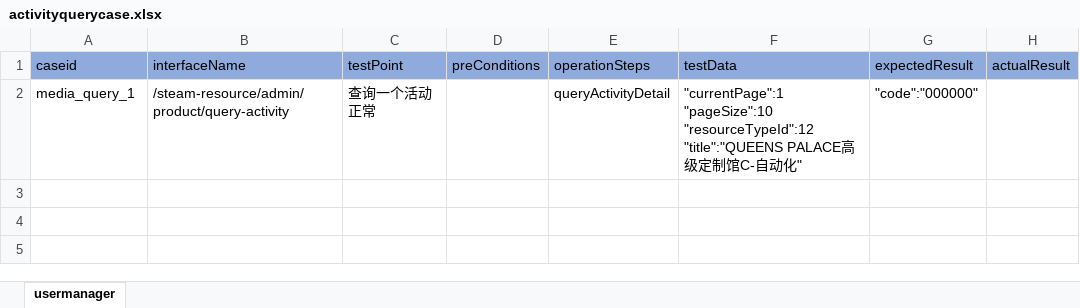
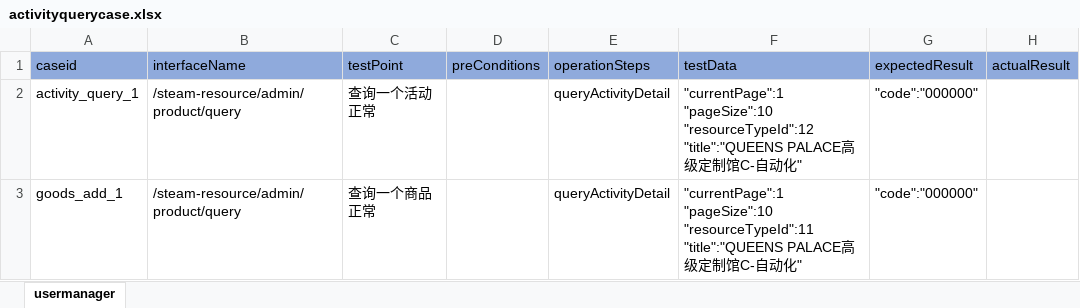
Before and after one commit to litaojun/steamOmTest, an Excel workbook: steamcase/activity/activityquerycase.xlsx, sheet usermanager, drawn as a sheet; values as stored, in another font and other column widths than the file's, no borders; ↵ is a line break in a cell; the diff names each change by its address in the sheet, - before the commit and + after, or states it on an @@ line.

```diff
--- a/steamcase/activity/activityquerycase.xlsx (sheet usermanager)
+++ b/steamcase/activity/activityquerycase.xlsx (sheet usermanager)
-A2 (caseid): media_query_1
+A2 (caseid): activity_query_1
-B2 (interfaceName): /steam-resource/admin/product/query-activity
+B2 (interfaceName): /steam-resource/admin/product/query
+row 3: goods_add_1 | /steam-resource/admin/product/query | 查询一个商品正常 |  | queryActivityDetail | "currentPage":1 ↵ "pageSize":10 ↵ "resourceTypeId":11 ↵ "title":"QUEENS PALACE高级定制馆C-自动化" | "code":"000000"
```
Also changed, not shown: steamcase/activity/activityPublishcase.xlsx, steamcase/activity/activityaddcase.xlsx, 9 other files.
